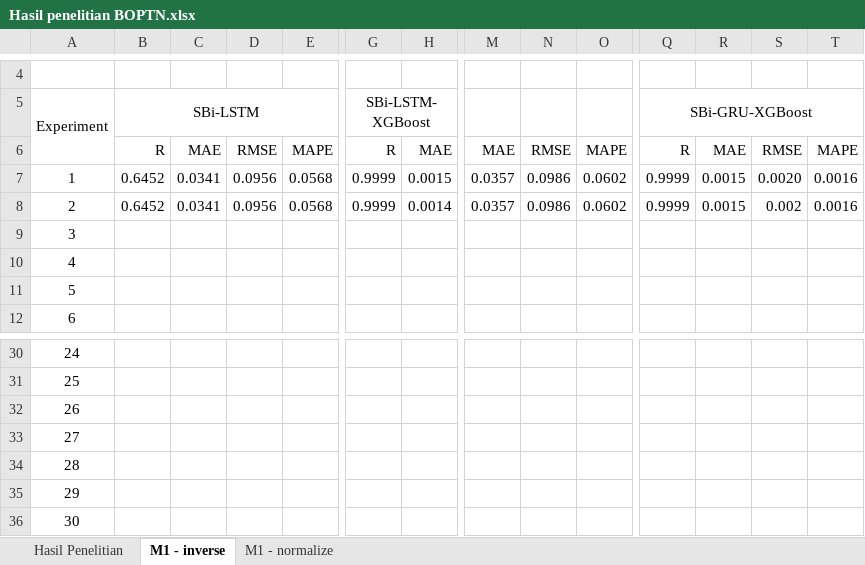
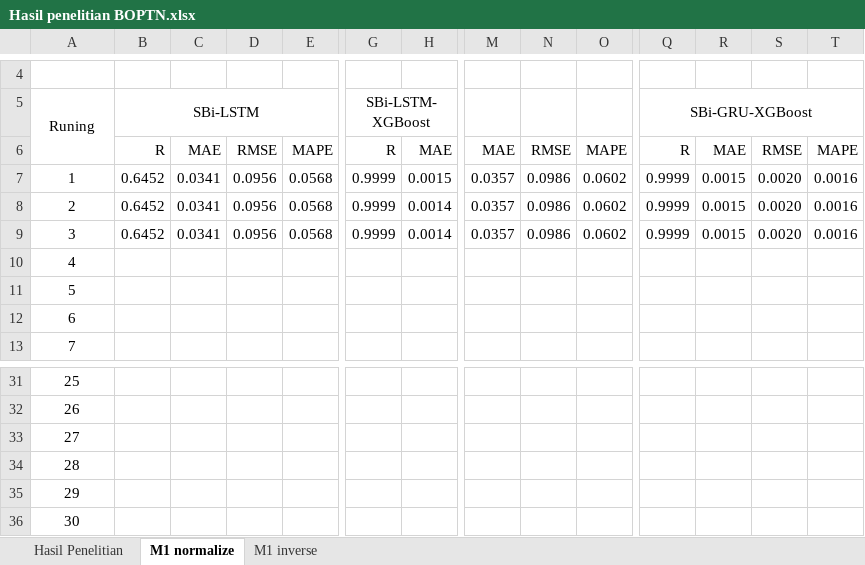
Before and after one commit to kusin/tensorflow-hotspot-v2, an Excel workbook: 2. hasil penelitian eror/Hasil penelitian BOPTN.xlsx, sheet M1 normalize, drawn as a sheet; only a part is shown, gaps mark what is left out; values as stored, in another font and other column widths than the file's, no borders; removed rows and columns are numbered as before the commit, all else as after; rows hold the shown columns only; the diff names each change by its address in the sheet, - before the commit and + after, or states it on an @@ line.

```diff
--- a/2. hasil penelitian eror/Hasil penelitian BOPTN.xlsx (sheet M1 normalize)
+++ b/2. hasil penelitian eror/Hasil penelitian BOPTN.xlsx (sheet M1 normalize)
-sheet tab: M1 - inverse
+sheet tab: M1 normalize
-sheet tab: M1 - normalize
+sheet tab: M1 inverse
@@ column A (Runing) renumbered between rows 5 and 36 @@
-S8: 0.002
+S8: 0.0020
+row 9: 3 | 0.6452 | 0.0341 | 0.0956 | 0.0568 | 0.9999 | 0.0014 | 0.0357 | 0.0986 | 0.0602 | 0.9999 | 0.0015 | 0.0020 | 0.0016
-row 36: 30
```
Also changed, not shown: sheet M1 inverse, 8 other files.
